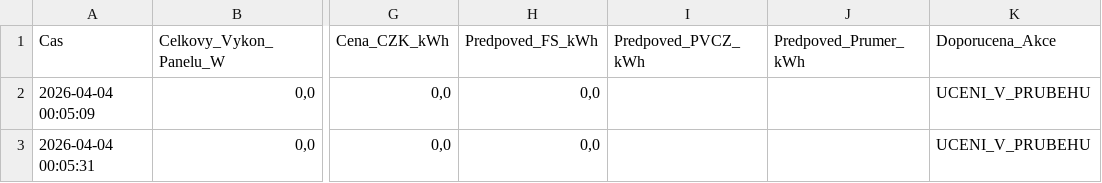
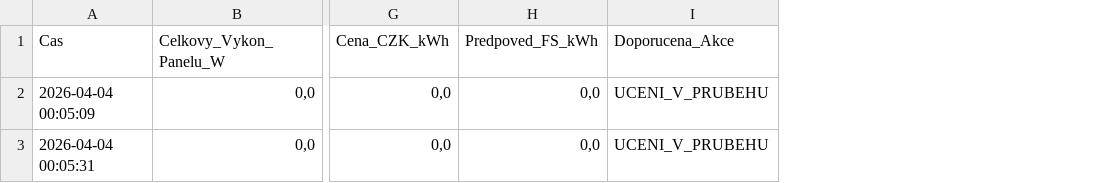
Before and after one commit to honzasob41-lab/FVE_new, a CSV file: fve_inteligentni_rizeni.csv, drawn as a sheet; only a part is shown, gaps mark what is left out; the diff names each change by its address in the sheet, - before the commit and + after, or states it on an @@ line.

Commit message:
Update fve_inteligentni_rizeni.csv

```diff
--- a/fve_inteligentni_rizeni.csv
+++ b/fve_inteligentni_rizeni.csv
-column I (Predpoved_PVCZ_kWh), empty
-column J (Predpoved_Prumer_kWh), empty
```
